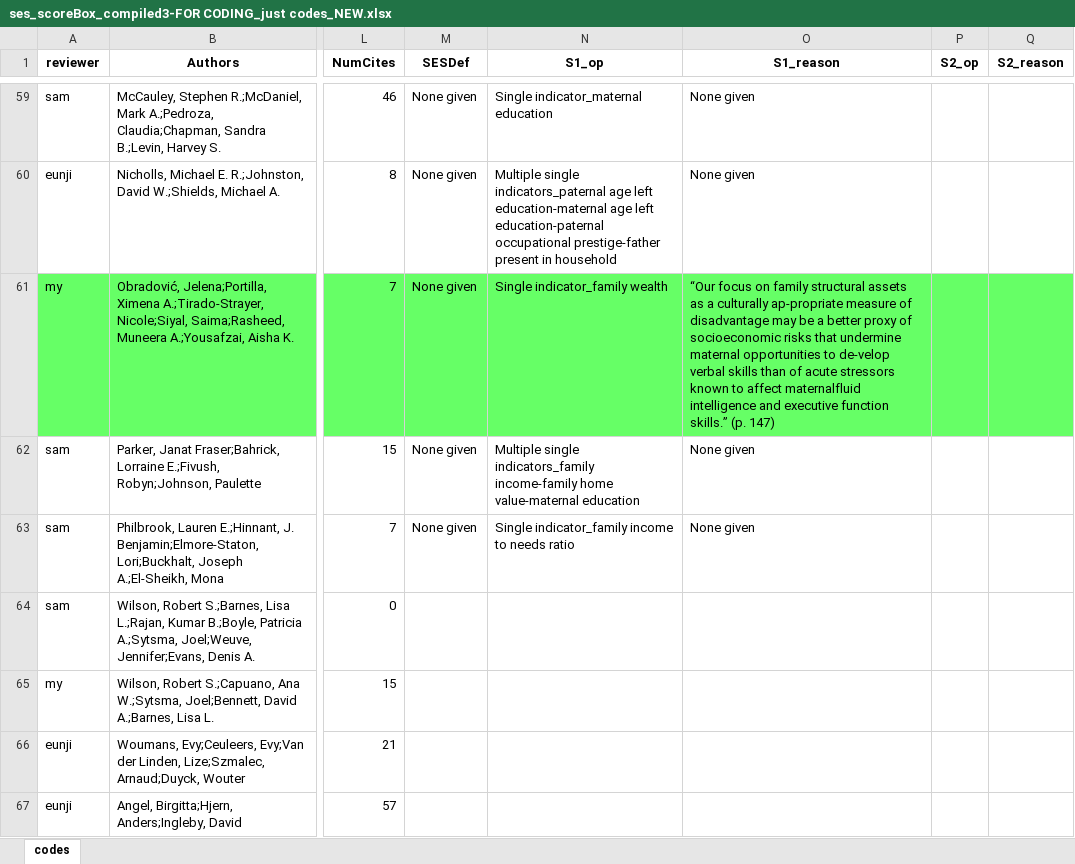
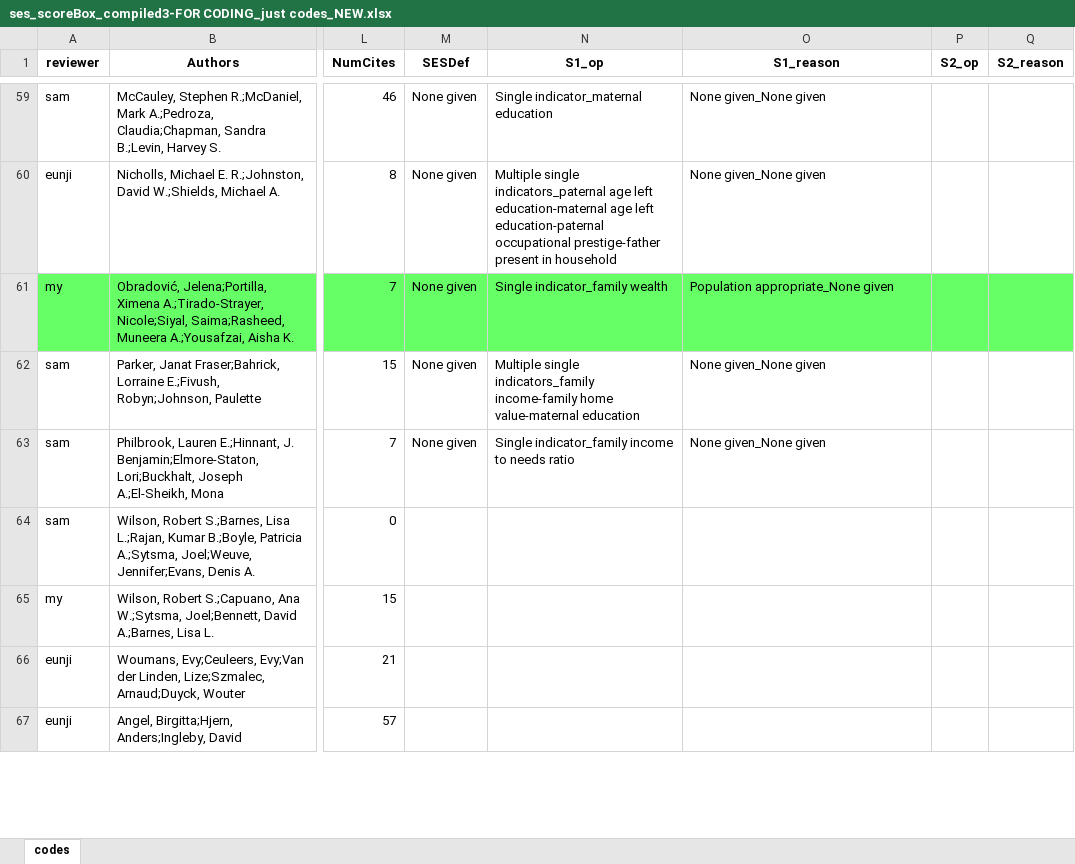
Before and after one commit to SamTan111/measuringSES_github, an Excel workbook: ses_scoreBox_compiled3-FOR CODING_just codes_NEW.xlsx, sheet codes, drawn as a sheet; only a part is shown, gaps mark what is left out; values as stored, in another font and other column widths than the file's, no borders; charts and pictures not drawn; the diff covers the shown part only; the diff names each change by its address in the sheet, - before the commit and + after, or states it on an @@ line.

Commit message:
Start coding S1_reasons (ended on line 84); updated coding rules and edits

```diff
--- a/ses_scoreBox_compiled3-FOR CODING_just codes_NEW.xlsx (sheet codes)
+++ b/ses_scoreBox_compiled3-FOR CODING_just codes_NEW.xlsx (sheet codes)
-O59:O60 (S1_reason): None given
+O59:O60 (S1_reason): None given_None given
-O61 (S1_reason): “Our focus on family structural assets as a culturally ap-propriate measure of disadvantage may be a better proxy of socioeconomic risks that undermine maternal opportunities to de-velop verbal skills than of acute stressors known to affect maternalfluid intelligence and executive function skills.” (p. 147)
+O61 (S1_reason): Population appropriate_None given
-O62:O63 (S1_reason): None given
+O62:O63 (S1_reason): None given_None given
```
Also changed, not shown: 38 edited cells elsewhere in this sheet, 4 other files.
